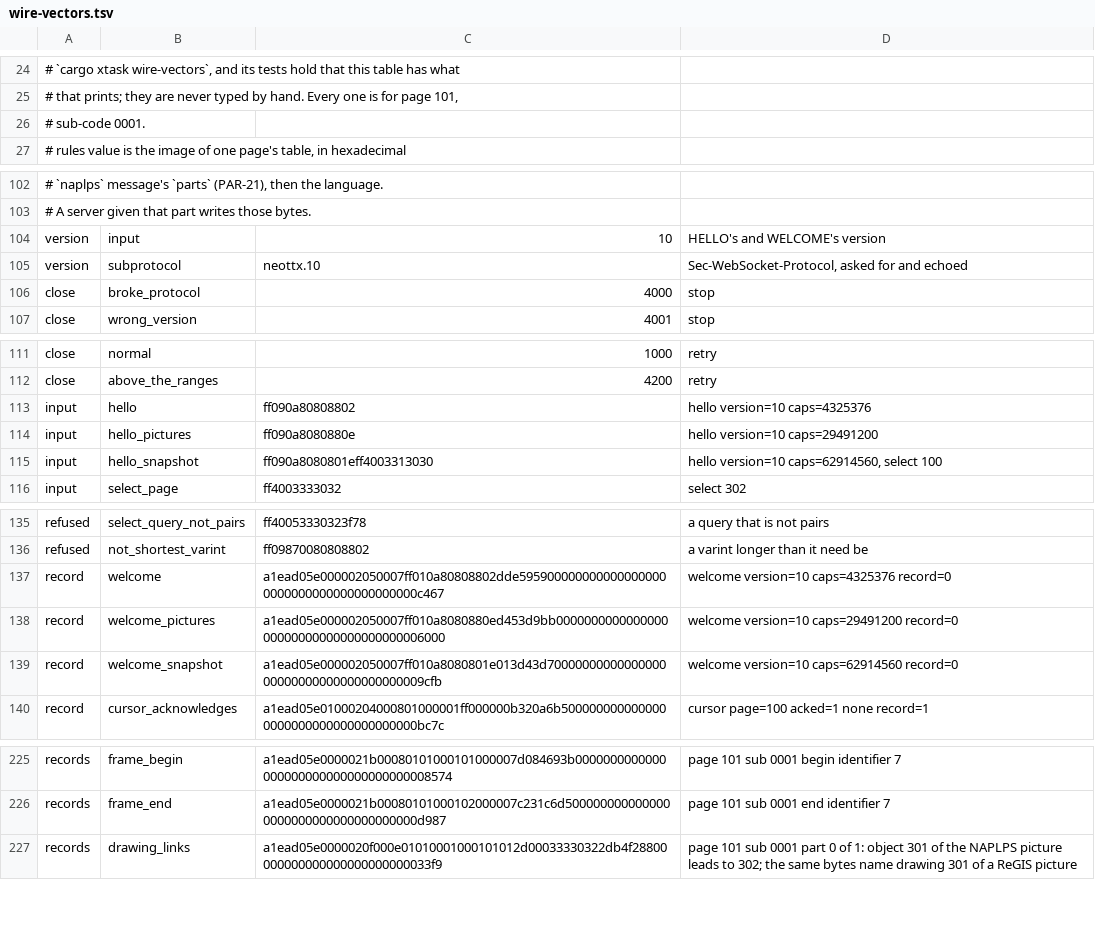
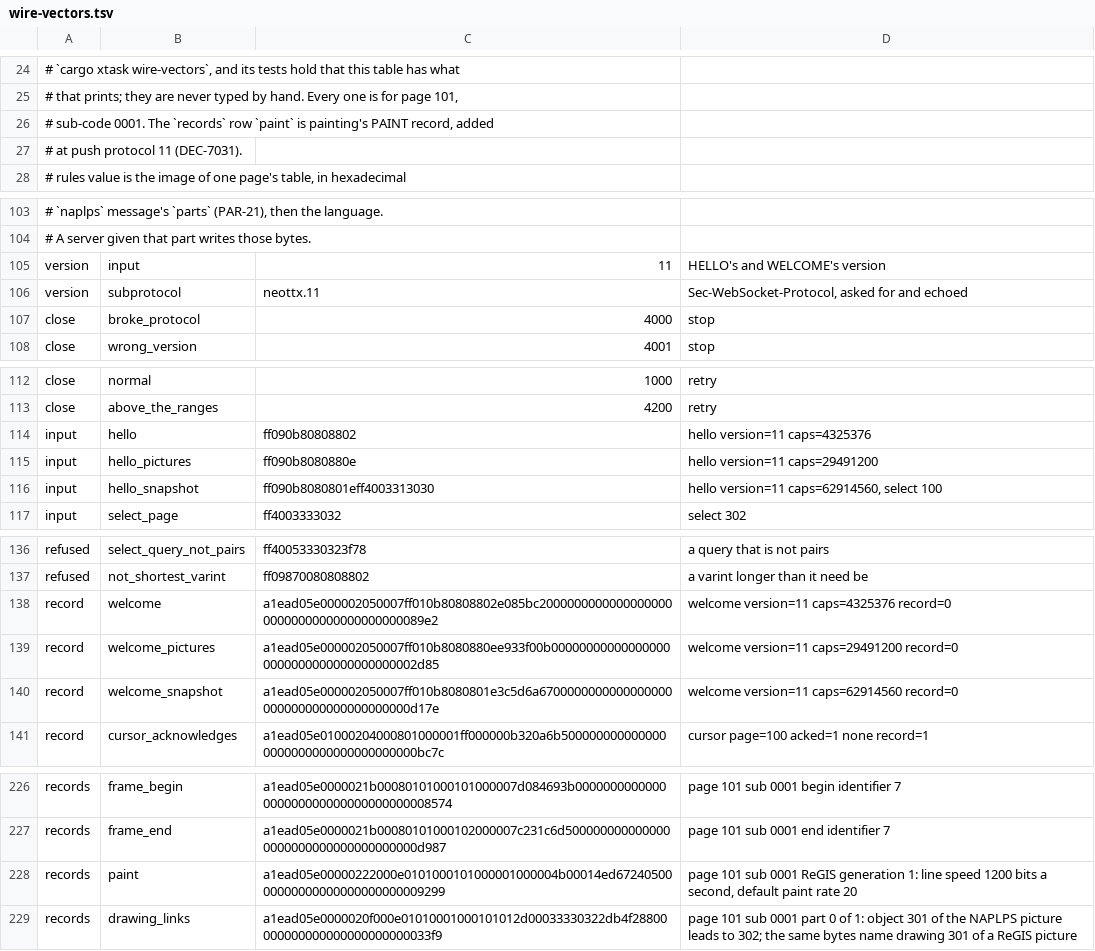
Before and after one commit to neoteletext/neoteletext-common, a TSV file: wire-vectors.tsv, drawn as a sheet; only a part is shown, gaps mark what is left out; the diff covers the shown part only.

Commit message:
Move the wire vectors to push protocol 11 and add the PAINT record's (DEC-7031 items 1 and 7, TODO-7027)
The engine's commit gate holds its copy of this table equal to this one,
so the table moves with the engine's branch `painting`, which raises the
push protocol to 11 for the rule table's "painted" trigger and the PAINT
record.

- version: input 11, subprotocol neottx.11.
- The HELLO and WELCOME rows carry version 11: hello, hello_pictures,
  hello_snapshot, welcome, welcome_pictures, welcome_snapshot.
- records: paint, a PAINT record (type 34) for page 101/0001, ReGIS,
  generation 1, 1,200 bits a second, default paint rate 20, written by
  the engine's `cargo xtask wire-vectors`.

The documents and PROTOCOL.html still say neottx.10; they follow with
the protocol items (DEC-7031 item 9's last step).

```diff
--- a/wire-vectors.tsv
+++ b/wire-vectors.tsv
@@ -25,3 +25,4 @@
 # that prints; they are never typed by hand. Every one is for page 101,
-# sub-code 0001.
+# sub-code 0001. The `records` row `paint` is painting's PAINT record, added
+# at push protocol 11 (DEC-7031).
 # rules       value is the image of one page's table, in hexadecimal
@@ -103,4 +104,4 @@
 #               A server given that part writes those bytes.
-version	input	10	HELLO's and WELCOME's version
-version	subprotocol	neottx.10	Sec-WebSocket-Protocol, asked for and echoed
+version	input	11	HELLO's and WELCOME's version
+version	subprotocol	neottx.11	Sec-WebSocket-Protocol, asked for and echoed
 close	broke_protocol	4000	stop
@@ -112,5 +113,5 @@ close	normal	1000	retry
 close	above_the_ranges	4200	retry
-input	hello	ff090a80808802	hello version=10 caps=4325376
-input	hello_pictures	ff090a8080880e	hello version=10 caps=29491200
-input	hello_snapshot	ff090a8080801eff4003313030	hello version=10 caps=62914560, select 100
+input	hello	ff090b80808802	hello version=11 caps=4325376
+input	hello_pictures	ff090b8080880e	hello version=11 caps=29491200
+input	hello_snapshot	ff090b8080801eff4003313030	hello version=11 caps=62914560, select 100
 input	select_page	ff4003333032	select 302
@@ -136,5 +137,5 @@ refused	select_query_not_pairs	ff40053330323f78	a query that is not pairs
 refused	not_shortest_varint	ff09870080808802	a varint longer than it need be
-record	welcome	a1ead05e000002050007ff010a80808802dde5959000000000000000000000000000000000000000c467	welcome version=10 caps=4325376 record=0
-record	welcome_pictures	a1ead05e000002050007ff010a8080880ed453d9bb000000000000000000000000000000000000006000	welcome version=10 caps=29491200 record=0
-record	welcome_snapshot	a1ead05e000002050007ff010a8080801e013d43d7000000000000000000000000000000000000009cfb	welcome version=10 caps=62914560 record=0
+record	welcome	a1ead05e000002050007ff010b80808802e085bc200000000000000000000000000000000000000089e2	welcome version=11 caps=4325376 record=0
+record	welcome_pictures	a1ead05e000002050007ff010b8080880ee933f00b000000000000000000000000000000000000002d85	welcome version=11 caps=29491200 record=0
+record	welcome_snapshot	a1ead05e000002050007ff010b8080801e3c5d6a6700000000000000000000000000000000000000d17e	welcome version=11 caps=62914560 record=0
 record	cursor_acknowledges	a1ead05e01000204000801000001ff000000b320a6b5000000000000000000000000000000000000bc7c	cursor page=100 acked=1 none record=1
@@ -226,2 +227,3 @@ records	frame_begin	a1ead05e0000021b00080101000101000007d084693b0000000000000000
 records	frame_end	a1ead05e0000021b00080101000102000007c231c6d5000000000000000000000000000000000000d987	page 101 sub 0001 end identifier 7
+records	paint	a1ead05e00000222000e0101000101000001000004b00014ed6724050000000000000000000000009299	page 101 sub 0001 ReGIS generation 1: line speed 1200 bits a second, default paint rate 20
 records	drawing_links	a1ead05e0000020f000e01010001000101012d00033330322db4f28800000000000000000000000033f9	page 101 sub 0001 part 0 of 1: object 301 of the NAPLPS picture leads to 302; the same bytes name drawing 301 of a ReGIS picture
```
Also changed, not shown: 2 edited cells elsewhere in this file.
